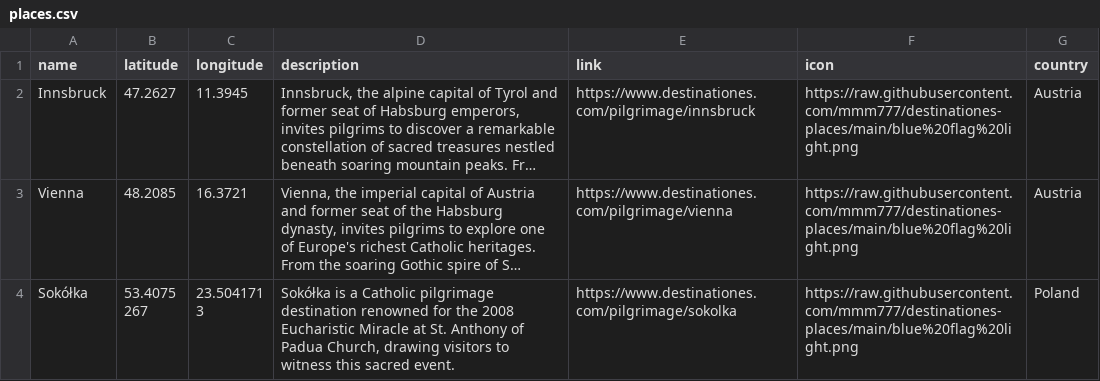
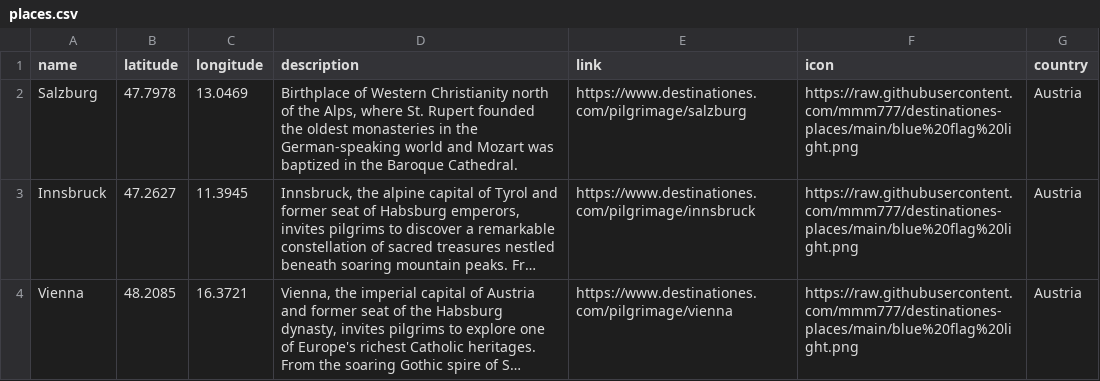
Before and after one commit to mmm777/destinationes-places, a CSV file: places.csv, drawn as a sheet; only a part is shown; the shorter side is filled out with more unchanged rows; long unchanged cells end in …; the diff names each change by its address in the sheet, - before the commit and + after, or states it on an @@ line.

Commit message:
Update places.csv - 298 places - 2025-12-12 07:45

```diff
--- a/places.csv
+++ b/places.csv
+row 2: Salzburg | 47.7978 | 13.0469 | Birthplace of Western Christianity north of the Alps, where St. Rupert founded the oldest monasteries in the German-speaking world and Mozart was baptized in the Baroque Cathedral. | https://www.destinationes.com/pilgrimage/salzburg | https://raw.githubusercontent.com/mmm777/destinationes-places/main/blue%20flag%20light.png | Austria
```
